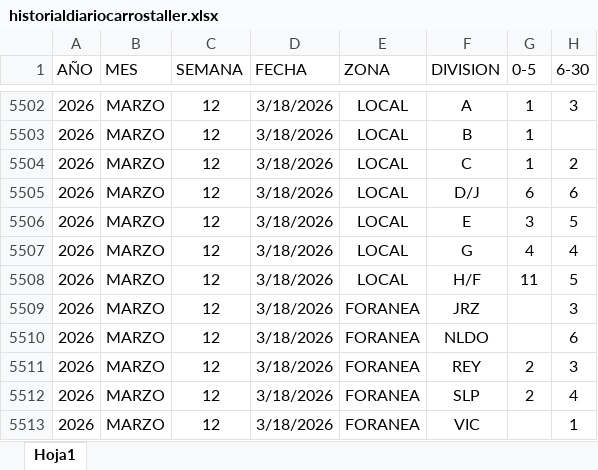
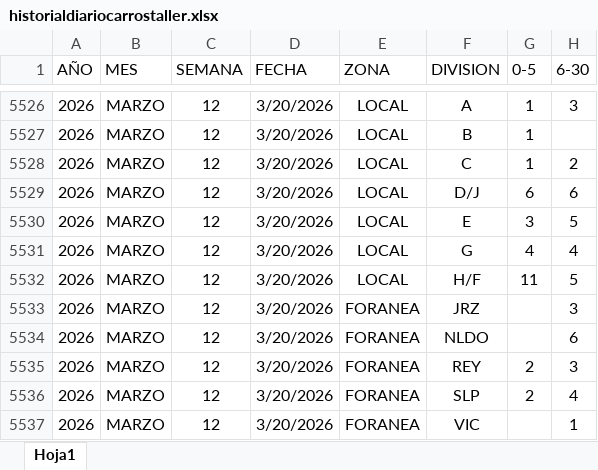
Before and after one commit to EDSALAS15/dashboard-carros-taller, an Excel workbook: historialdiariocarrostaller.xlsx, sheet Hoja1, drawn as a sheet; only a part is shown, gaps mark what is left out; values as stored, in another font and other column widths than the file's, no borders; table styles not drawn; addresses are those after the commit; the diff covers the shown part only; the diff names each change by its address in the sheet, - before the commit and + after, or states it on an @@ line.

```diff
--- a/historialdiariocarrostaller.xlsx (sheet Hoja1)
+++ b/historialdiariocarrostaller.xlsx (sheet Hoja1)
-D5526:D5537 (FECHA): 3/18/2026
+D5526:D5537 (FECHA): 3/20/2026
```
Also changed, not shown: 24 added rows elsewhere in this sheet.
